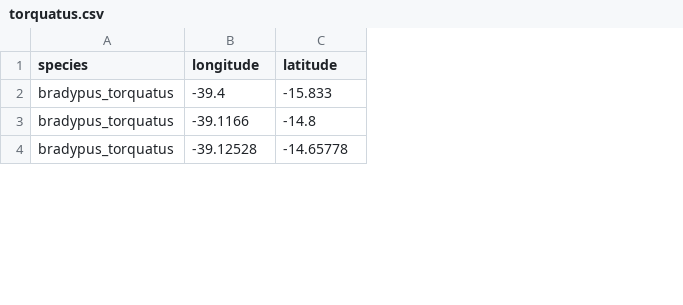
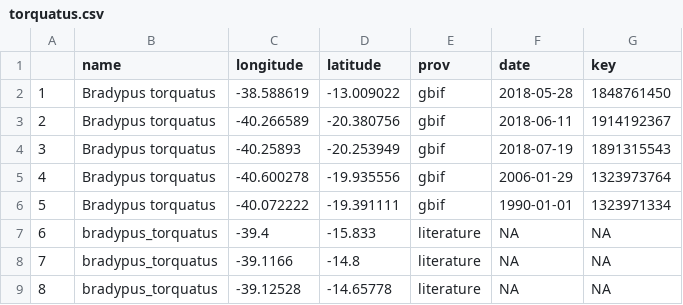
Before and after one commit to amnh/BridgeUP-STEM-BabichMorrow, a CSV file: Data/occurrence_data/torquatus.csv, drawn as a sheet; only a part is shown; addresses are those after the commit; the diff names each change by its address in the sheet, - before the commit and + after, or states it on an @@ line.

Commit message:
add gbif occurrences to torquatus

```diff
--- a/Data/occurrence_data/torquatus.csv
+++ b/Data/occurrence_data/torquatus.csv
+column A, rows 7-9: 6 | 7 | 8
+column E (prov), rows 7-9: all literature
+column F (date), rows 7-9: all NA
+column G (key), rows 7-9: all NA
-B1: species
+B1: name
+row 2: 1 | Bradypus torquatus | -38.588619 | -13.009022 | gbif | 2018-05-28 | 1848761450
+row 3: 2 | Bradypus torquatus | -40.266589 | -20.380756 | gbif | 2018-06-11 | 1914192367
+row 4: 3 | Bradypus torquatus | -40.25893 | -20.253949 | gbif | 2018-07-19 | 1891315543
+row 5: 4 | Bradypus torquatus | -40.600278 | -19.935556 | gbif | 2006-01-29 | 1323973764
+row 6: 5 | Bradypus torquatus | -40.072222 | -19.391111 | gbif | 1990-01-01 | 1323971334
```
